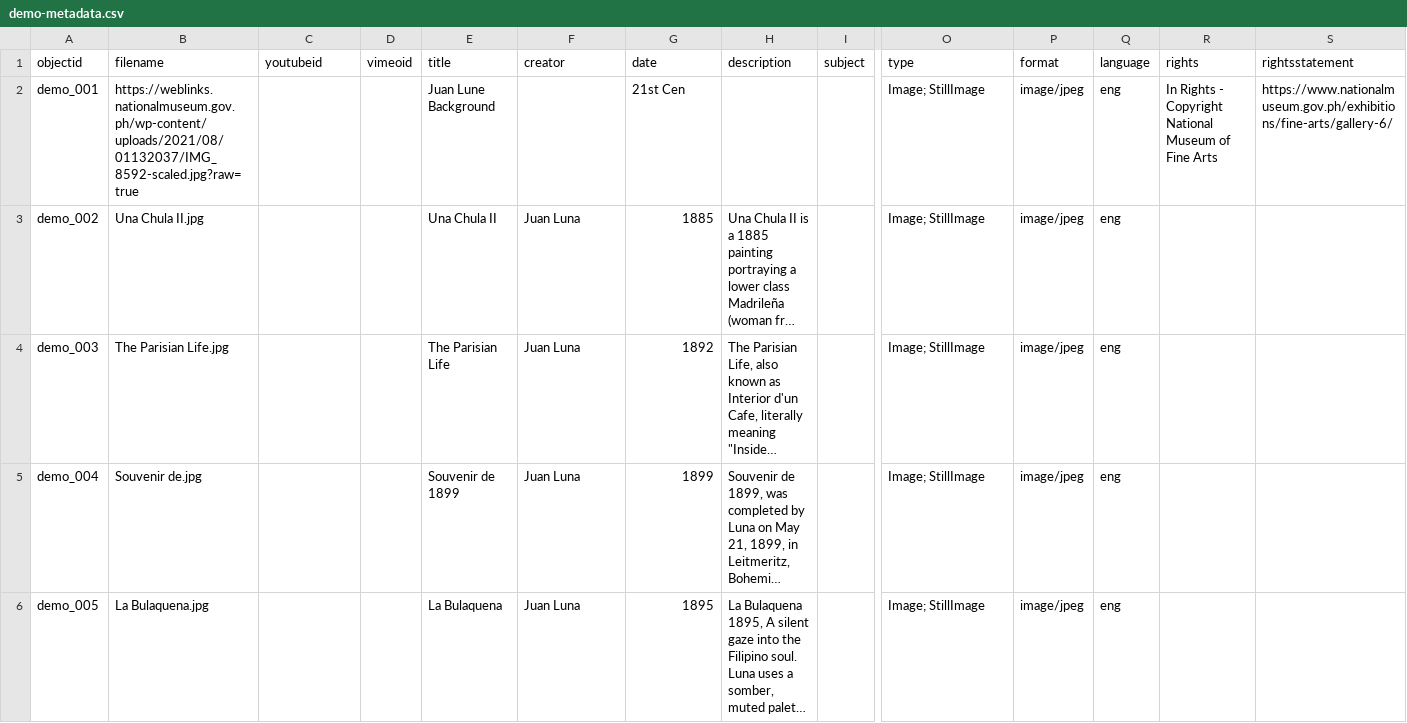
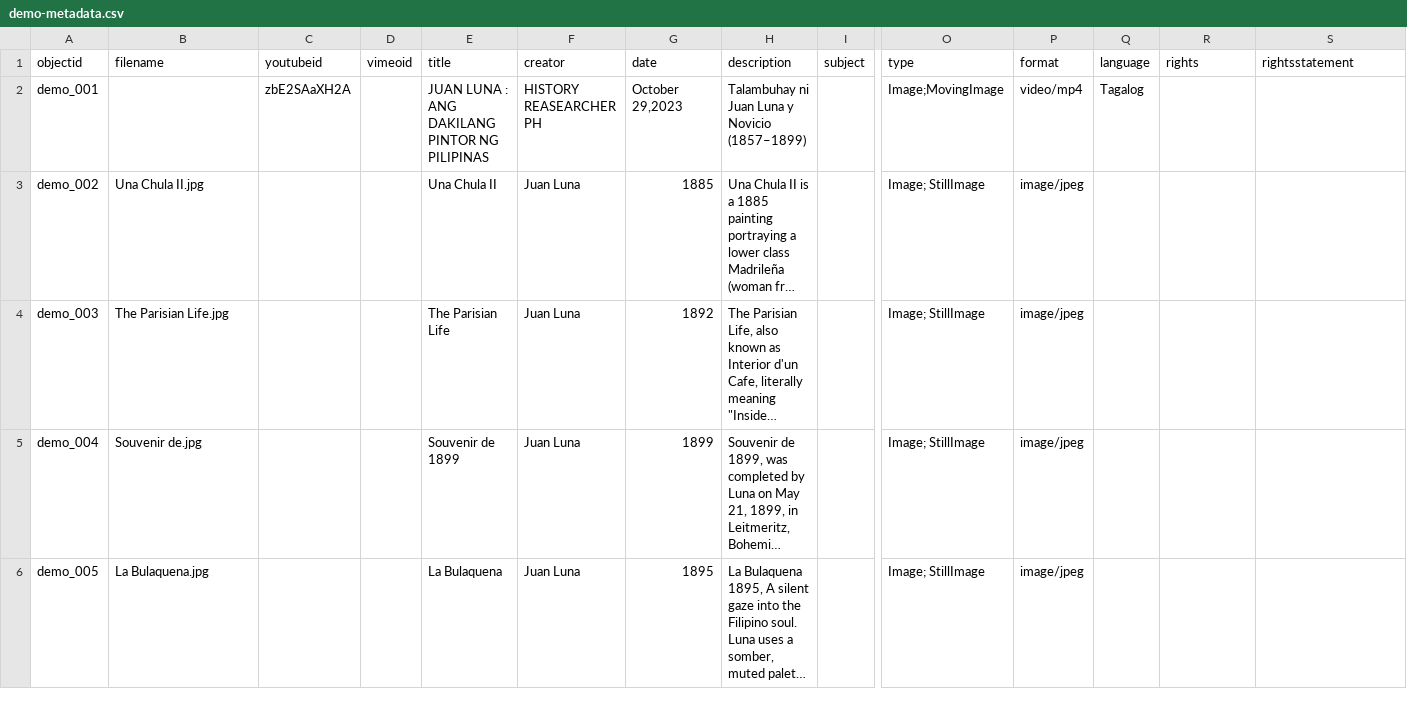
Before and after one commit to LuwizGaming/TemporaryBuilder, a CSV file: _data/demo-metadata.csv, drawn as a sheet; only a part is shown, gaps mark what is left out; long unchanged cells end in …; the diff covers the shown part only; the diff names each change by its address in the sheet, - before the commit and + after, or states it on an @@ line.

Commit message:
Add files via upload

```diff
--- a/_data/demo-metadata.csv
+++ b/_data/demo-metadata.csv
-B2 (filename): https://weblinks.nationalmuseum.gov.ph/wp-content/uploads/2021/08/01132037/IMG_8592-scaled.jpg?raw=true
+B2 (filename): (empty)
-C2 (youtubeid): (empty)
+C2 (youtubeid): zbE2SAaXH2A
-E2 (title): Juan Lune Background
+E2 (title): JUAN LUNA : ANG DAKILANG PINTOR NG PILIPINAS
-F2 (creator): (empty)
+F2 (creator): HISTORY REASEARCHER PH
-G2 (date): 21st Cen
+G2 (date): October 29,2023
-H2 (description): (empty)
+H2 (description): Talambuhay ni Juan Luna y Novicio (1857–1899)
-O2 (type): Image; StillImage
+O2 (type): Image;MovingImage
-P2 (format): image/jpeg
+P2 (format): video/mp4
-Q2 (language): eng
+Q2 (language): Tagalog
-R2 (rights): In Rights - Copyright National Museum of Fine Arts
+R2 (rights): (empty)
-S2 (rightsstatement): https://www.nationalmuseum.gov.ph/exhibitions/fine-arts/gallery-6/
+S2 (rightsstatement): (empty)
-Q3:Q6 (language): eng
+Q3:Q6 (language): (empty)
```
Also changed, not shown: 5 edited cells elsewhere in this file.
